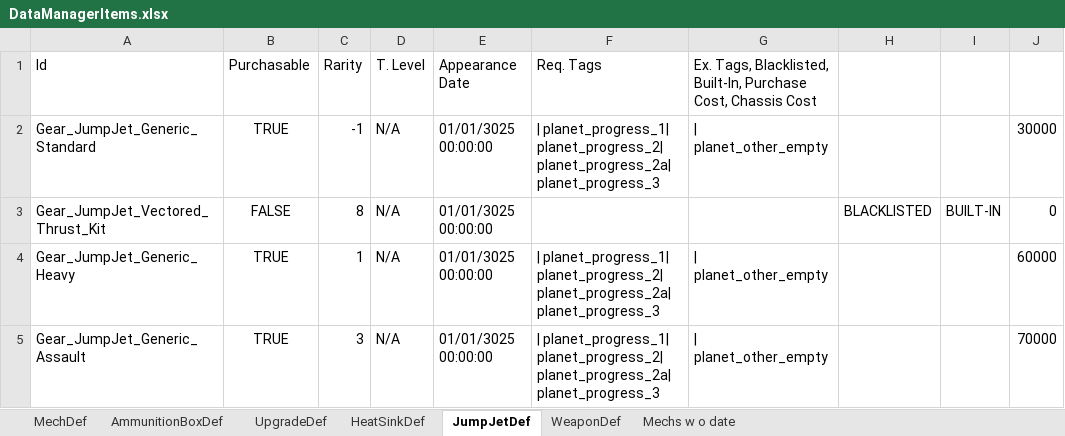
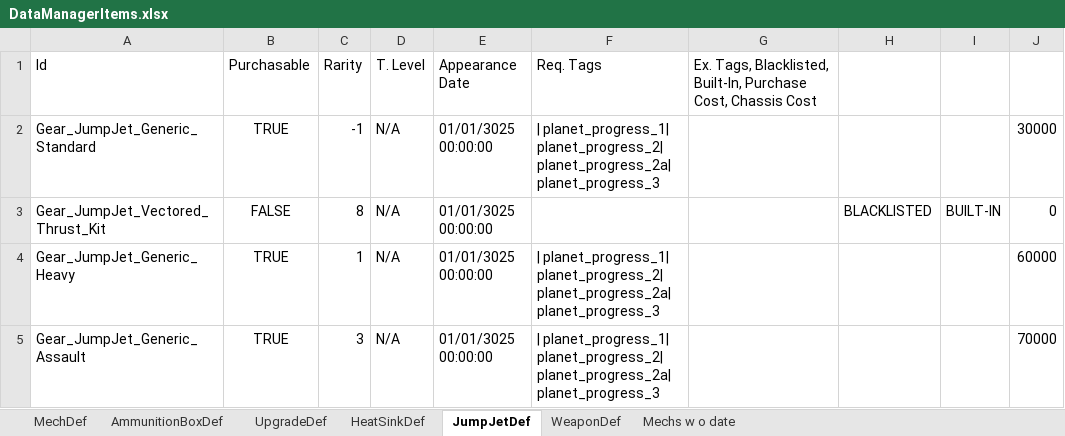
Before and after one commit to donZappo/Battletech-Revised-Release-Version, an Excel workbook: vfProcGenStores/DataManagerItems.xlsx, sheet JumpJetDef, drawn as a sheet; only a part is shown; values as stored, in another font and other column widths than the file's, no borders; the diff names each change by its address in the sheet, - before the commit and + after, or states it on an @@ line.

```diff
--- a/vfProcGenStores/DataManagerItems.xlsx (sheet JumpJetDef)
+++ b/vfProcGenStores/DataManagerItems.xlsx (sheet JumpJetDef)
-G2: | planet_other_empty
+G2: (empty)
-G4:G5: | planet_other_empty
+G4:G5: (empty)
```
Also changed, not shown: sheet MechDef, sheet Mechs w o date, sheet WeaponDef, sheet HeatSinkDef, sheet UpgradeDef, sheet AmmunitionBoxDef, 9 other files.
